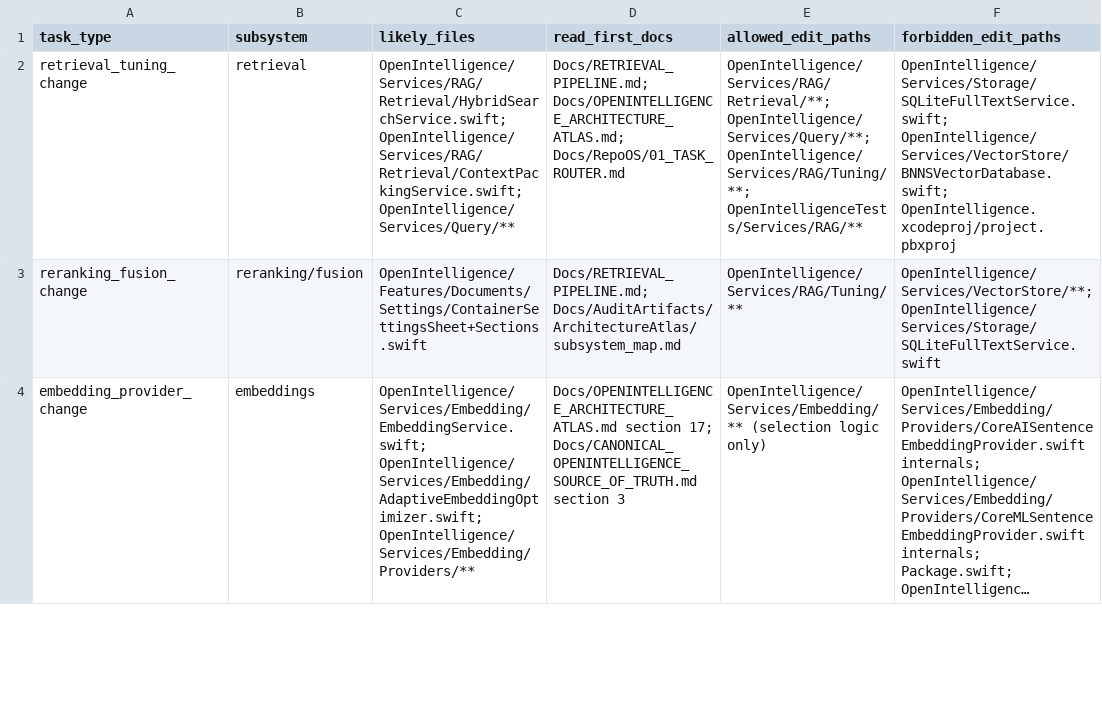
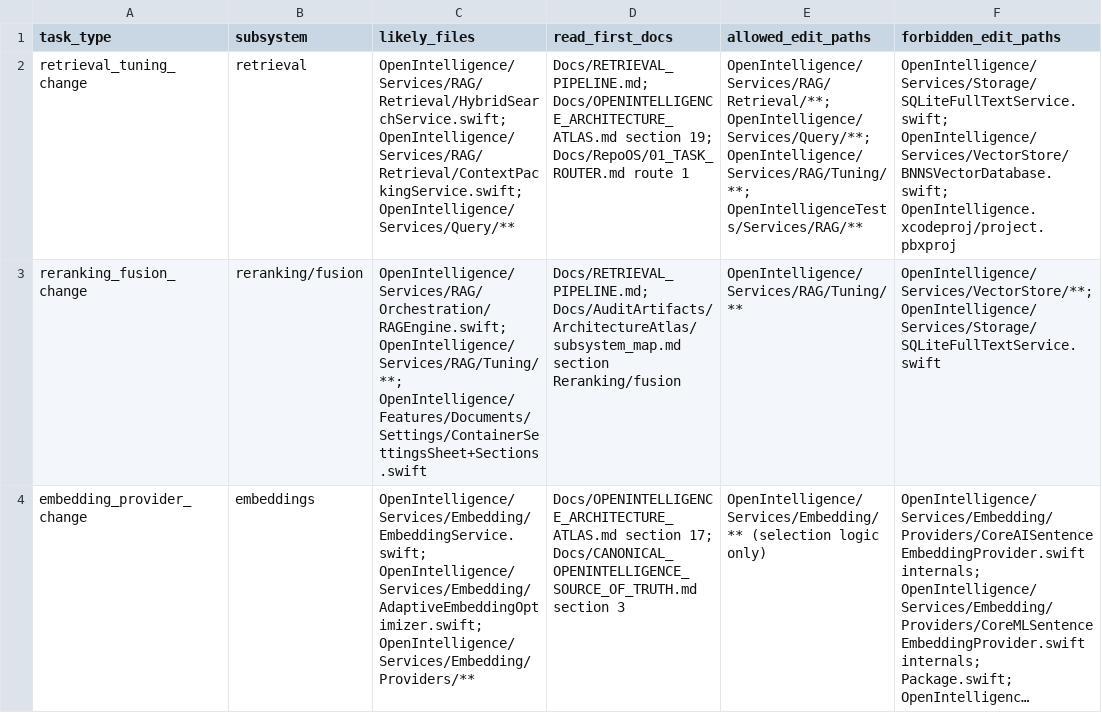
Before and after one commit to Gunnarguy/OpenIntelligence, a CSV file: Docs/AuditArtifacts/RepoOS/change_impact_matrix.csv, drawn as a sheet; only a part is shown; long unchanged cells end in …; the diff covers the shown part only; the diff names each change by its address in the sheet, - before the commit and + after, or states it on an @@ line.

```diff
--- a/Docs/AuditArtifacts/RepoOS/change_impact_matrix.csv
+++ b/Docs/AuditArtifacts/RepoOS/change_impact_matrix.csv
-D2 (read_first_docs): Docs/RETRIEVAL_PIPELINE.md; Docs/OPENINTELLIGENCE_ARCHITECTURE_ATLAS.md; Docs/RepoOS/01_TASK_ROUTER.md
+D2 (read_first_docs): Docs/RETRIEVAL_PIPELINE.md; Docs/OPENINTELLIGENCE_ARCHITECTURE_ATLAS.md section 19; Docs/RepoOS/01_TASK_ROUTER.md route 1
-C3 (likely_files): OpenIntelligence/Features/Documents/Settings/ContainerSettingsSheet+Sections.swift
+C3 (likely_files): OpenIntelligence/Services/RAG/Orchestration/RAGEngine.swift; OpenIntelligence/Services/RAG/Tuning/**; OpenIntelligence/Features/Documents/Settings/ContainerSettingsSheet+Sections.swift
-D3 (read_first_docs): Docs/RETRIEVAL_PIPELINE.md; Docs/AuditArtifacts/ArchitectureAtlas/subsystem_map.md
+D3 (read_first_docs): Docs/RETRIEVAL_PIPELINE.md; Docs/AuditArtifacts/ArchitectureAtlas/subsystem_map.md section Reranking/fusion
```
Also changed, not shown: 6 edited cells elsewhere in this file, 32 other files.
